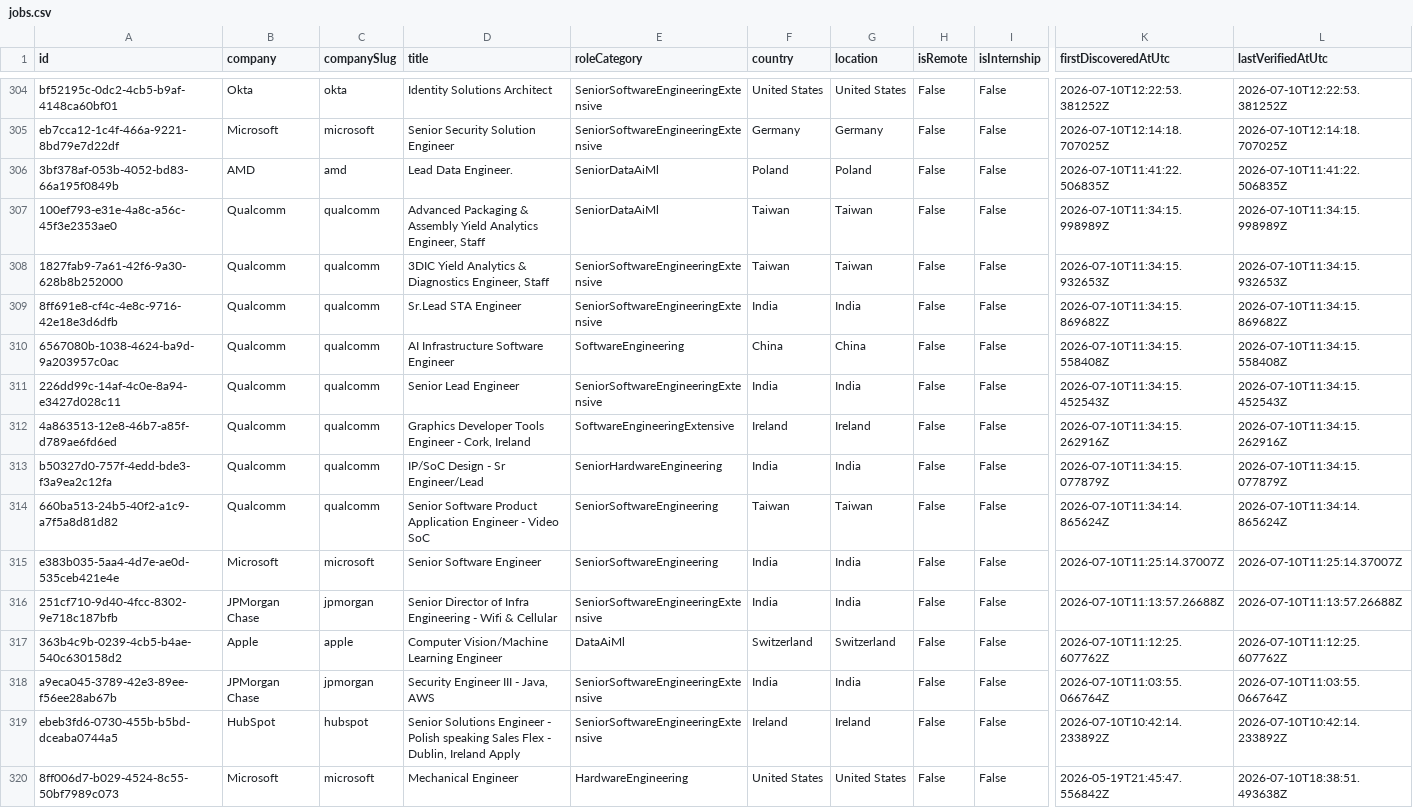
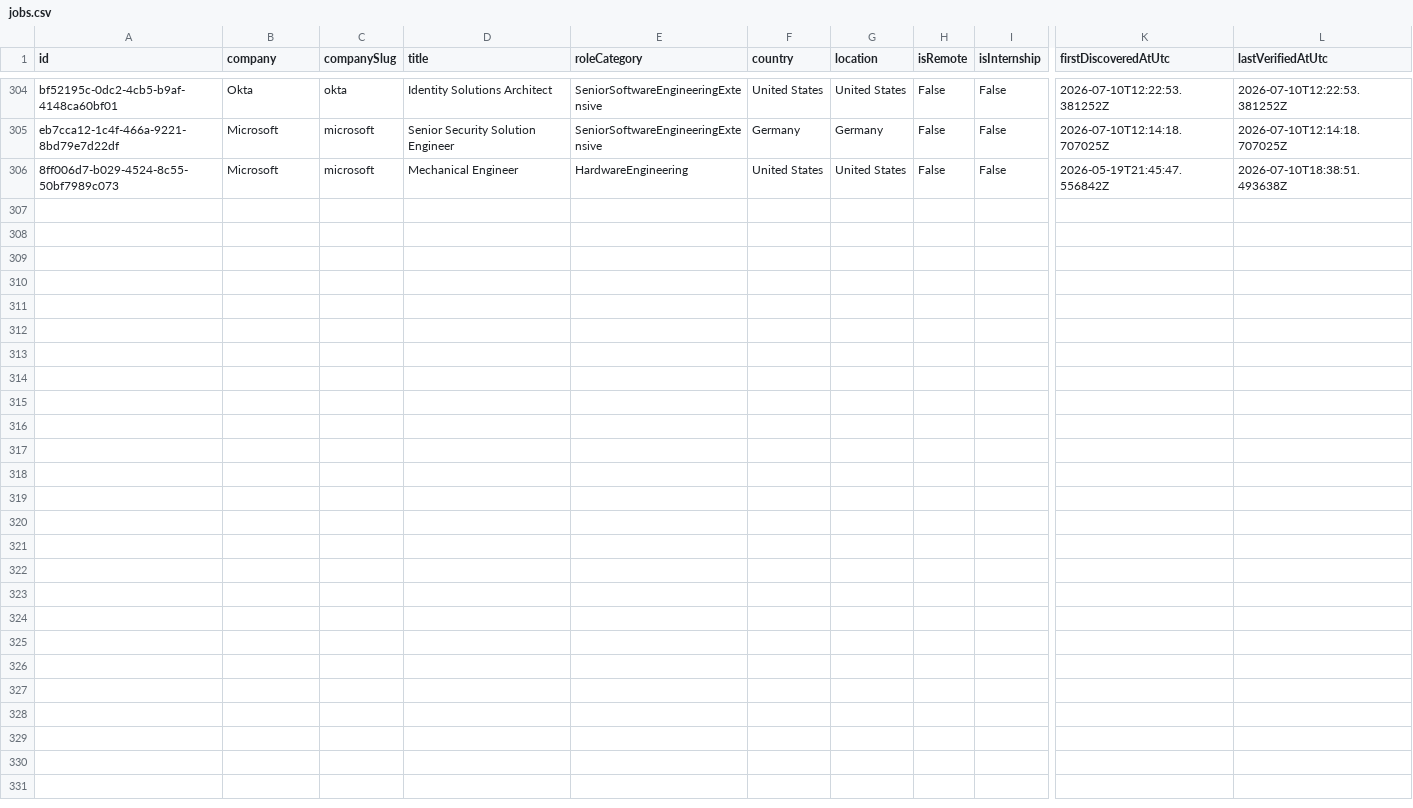
Before and after one commit to ScoutJob/scoutjob-tech-jobs, a CSV file: data/jobs.csv, drawn as a sheet; only a part is shown, gaps mark what is left out; rows hold the shown columns only; the diff names each change by its address in the sheet, - before the commit and + after, or states it on an @@ line.

```diff
--- a/data/jobs.csv
+++ b/data/jobs.csv
-row 306: 3bf378af-053b-4052-bd83-66a195f0849b | AMD | amd | Lead Data Engineer. | SeniorDataAiMl | Poland | Poland | False | False | 2026-07-10T11:41:22.506835Z | 2026-07-10T11:41:22.506835Z
-row 307: 100ef793-e31e-4a8c-a56c-45f3e2353ae0 | Qualcomm | qualcomm | Advanced Packaging & Assembly Yield Analytics Engineer, Staff | SeniorDataAiMl | Taiwan | Taiwan | False | False | 2026-07-10T11:34:15.998989Z | 2026-07-10T11:34:15.998989Z
-row 308: 1827fab9-7a61-42f6-9a30-628b8b252000 | Qualcomm | qualcomm | 3DIC Yield Analytics & Diagnostics Engineer, Staff | SeniorSoftwareEngineeringExtensive | Taiwan | Taiwan | False | False | 2026-07-10T11:34:15.932653Z | 2026-07-10T11:34:15.932653Z
-row 309: 8ff691e8-cf4c-4e8c-9716-42e18e3d6dfb | Qualcomm | qualcomm | Sr.Lead STA Engineer | SeniorSoftwareEngineeringExtensive | India | India | False | False | 2026-07-10T11:34:15.869682Z | 2026-07-10T11:34:15.869682Z
-row 310: 6567080b-1038-4624-ba9d-9a203957c0ac | Qualcomm | qualcomm | AI Infrastructure Software Engineer | SoftwareEngineering | China | China | False | False | 2026-07-10T11:34:15.558408Z | 2026-07-10T11:34:15.558408Z
-row 311: 226dd99c-14af-4c0e-8a94-e3427d028c11 | Qualcomm | qualcomm | Senior Lead Engineer | SeniorSoftwareEngineeringExtensive | India | India | False | False | 2026-07-10T11:34:15.452543Z | 2026-07-10T11:34:15.452543Z
-row 312: 4a863513-12e8-46b7-a85f-d789ae6fd6ed | Qualcomm | qualcomm | Graphics Developer Tools Engineer - Cork, Ireland | SoftwareEngineeringExtensive | Ireland | Ireland | False | False | 2026-07-10T11:34:15.262916Z | 2026-07-10T11:34:15.262916Z
-row 313: b50327d0-757f-4edd-bde3-f3a9ea2c12fa | Qualcomm | qualcomm | IP/SoC Design - Sr Engineer/Lead | SeniorHardwareEngineering | India | India | False | False | 2026-07-10T11:34:15.077879Z | 2026-07-10T11:34:15.077879Z
-row 314: 660ba513-24b5-40f2-a1c9-a7f5a8d81d82 | Qualcomm | qualcomm | Senior Software Product Application Engineer - Video SoC | SeniorSoftwareEngineering | Taiwan | Taiwan | False | False | 2026-07-10T11:34:14.865624Z | 2026-07-10T11:34:14.865624Z
-row 315: e383b035-5aa4-4d7e-ae0d-535ceb421e4e | Microsoft | microsoft | Senior Software Engineer | SeniorSoftwareEngineering | India | India | False | False | 2026-07-10T11:25:14.37007Z | 2026-07-10T11:25:14.37007Z
-row 316: 251cf710-9d40-4fcc-8302-9e718c187bfb | JPMorgan Chase | jpmorgan | Senior Director of Infra Engineering - Wifi & Cellular | SeniorSoftwareEngineeringExtensive | India | India | False | False | 2026-07-10T11:13:57.26688Z | 2026-07-10T11:13:57.26688Z
-row 317: 363b4c9b-0239-4cb5-b4ae-540c630158d2 | Apple | apple | Computer Vision/Machine Learning Engineer | DataAiMl | Switzerland | Switzerland | False | False | 2026-07-10T11:12:25.607762Z | 2026-07-10T11:12:25.607762Z
-row 318: a9eca045-3789-42e3-89ee-f56ee28ab67b | JPMorgan Chase | jpmorgan | Security Engineer III - Java, AWS | SeniorSoftwareEngineeringExtensive | India | India | False | False | 2026-07-10T11:03:55.066764Z | 2026-07-10T11:03:55.066764Z
-row 319: ebeb3fd6-0730-455b-b5bd-dceaba0744a5 | HubSpot | hubspot | Senior Solutions Engineer - Polish speaking Sales Flex - Dublin, Ireland Apply | SeniorSoftwareEngineeringExtensive | Ireland | Ireland | False | False | 2026-07-10T10:42:14.233892Z | 2026-07-10T10:42:14.233892Z
```
Also changed, not shown: docs/data/jobs.csv, 2 other files.
